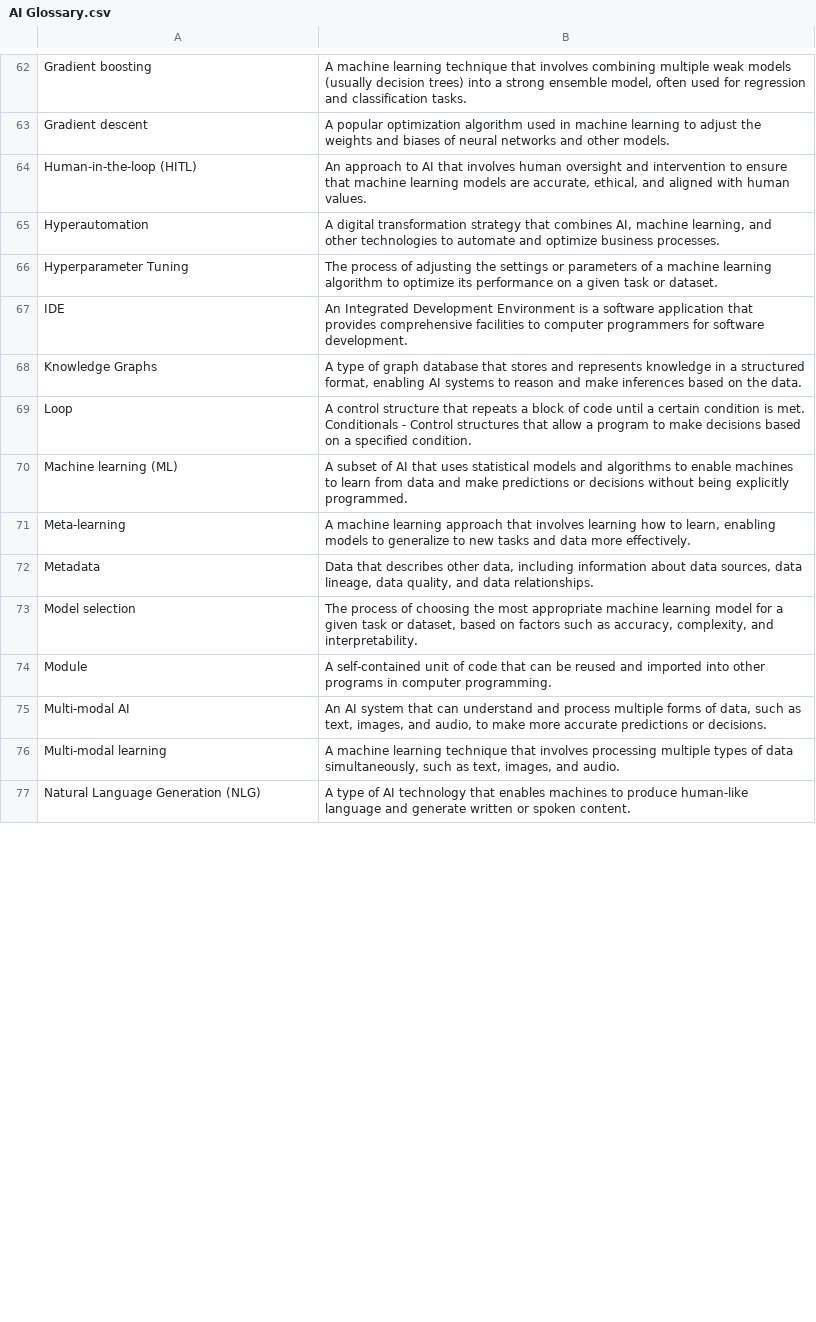
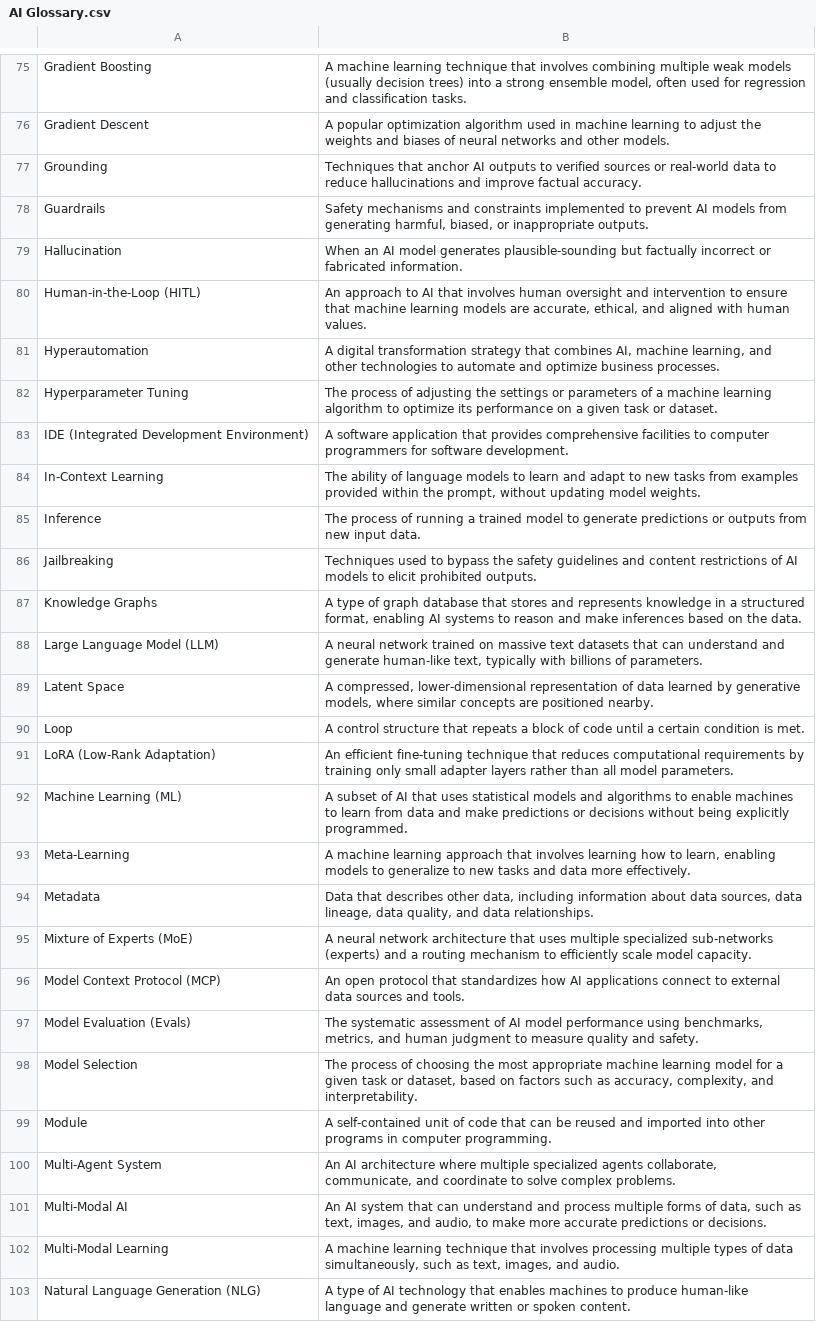
Before and after one commit to natnew/Awesome-Prompt-Engineering, a CSV file: AI Glossary.csv, drawn as a sheet; only a part is shown, gaps mark what is left out; removed rows and columns are numbered as before the commit, all else as after; the diff covers the shown part only; the diff names each change by its address in the sheet, - before the commit and + after, or states it on an @@ line.

Commit message:
Update prompting files to reflect latest developments

```diff
--- a/AI Glossary.csv
+++ b/AI Glossary.csv
-A75: Gradient boosting
+A75: Gradient Boosting
-A76: Gradient descent
+A76: Gradient Descent
+row 77: Grounding | Techniques that anchor AI outputs to verified sources or real-world data to reduce hallucinations and improve factual accuracy.
+row 78: Guardrails | Safety mechanisms and constraints implemented to prevent AI models from generating harmful, biased, or inappropriate outputs.
+row 79: Hallucination | When an AI model generates plausible-sounding but factually incorrect or fabricated information.
-A80: Human-in-the-loop (HITL)
+A80: Human-in-the-Loop (HITL)
-row 67: IDE | An Integrated Development Environment is a software application that provides comprehensive facilities to computer programmers for software development.
+row 83: IDE (Integrated Development Environment) | A software application that provides comprehensive facilities to computer programmers for software development.
+row 84: In-Context Learning | The ability of language models to learn and adapt to new tasks from examples provided within the prompt, without updating model weights.
+row 85: Inference | The process of running a trained model to generate predictions or outputs from new input data.
+row 86: Jailbreaking | Techniques used to bypass the safety guidelines and content restrictions of AI models to elicit prohibited outputs.
+row 88: Large Language Model (LLM) | A neural network trained on massive text datasets that can understand and generate human-like text, typically with billions of parameters.
+row 89: Latent Space | A compressed, lower-dimensional representation of data learned by generative models, where similar concepts are positioned nearby.
-B90: …is met. Conditionals - Control structures that allow a program to make decisions based on a specified condition.
+B90: …is met.
+row 91: LoRA (Low-Rank Adaptation) | An efficient fine-tuning technique that reduces computational requirements by training only small adapter layers rather than all model parameters.
-A92: Machine learning (ML)
+A92: Machine Learning (ML)
-A93: Meta-learning
+A93: Meta-Learning
+row 95: Mixture of Experts (MoE) | A neural network architecture that uses multiple specialized sub-networks (experts) and a routing mechanism to efficiently scale model capacity.
+row 96: Model Context Protocol (MCP) | An open protocol that standardizes how AI applications connect to external data sources and tools.
+row 97: Model Evaluation (Evals) | The systematic assessment of AI model performance using benchmarks, metrics, and human judgment to measure quality and safety.
-A98: Model selection
+A98: Model Selection
+row 100: Multi-Agent System | An AI architecture where multiple specialized agents collaborate, communicate, and coordinate to solve complex problems.
-A101: Multi-modal AI
+A101: Multi-Modal AI
-A102: Multi-modal learning
+A102: Multi-Modal Learning
```
Also changed, not shown: 27 added rows, 1 removed row and 49 edited cells elsewhere in this file, 6 other files.
